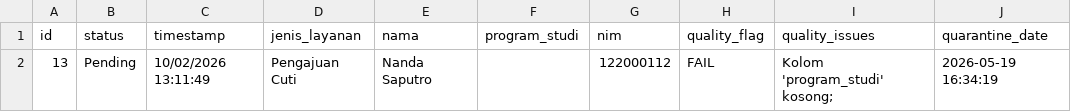
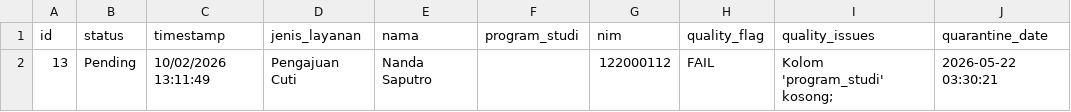
Before and after one commit to Happy-Syahrul-Ramadhan/Data-Mart-Fakultas-Sains, a CSV file: data/quarantine/pengajuan_cuti_quarantine.csv, drawn as a sheet.

```diff
--- a/data/quarantine/pengajuan_cuti_quarantine.csv
+++ b/data/quarantine/pengajuan_cuti_quarantine.csv
@@ -1,2 +1,2 @@
 id,status,timestamp,jenis_layanan,nama,program_studi,nim,quality_flag,quality_issues,quarantine_date
-13,Pending,10/02/2026 13:11:49,Pengajuan Cuti,Nanda Saputro,,122000112,FAIL,Kolom 'program_studi' kosong; ,2026-05-19 16:34:19
+13,Pending,10/02/2026 13:11:49,Pengajuan Cuti,Nanda Saputro,,122000112,FAIL,Kolom 'program_studi' kosong; ,2026-05-22 03:30:21
```
Also changed, not shown: data/quarantine/besaran_ukt_quarantine.csv, data/quarantine/pengunduran_diri_quarantine.csv, 3 other files.
